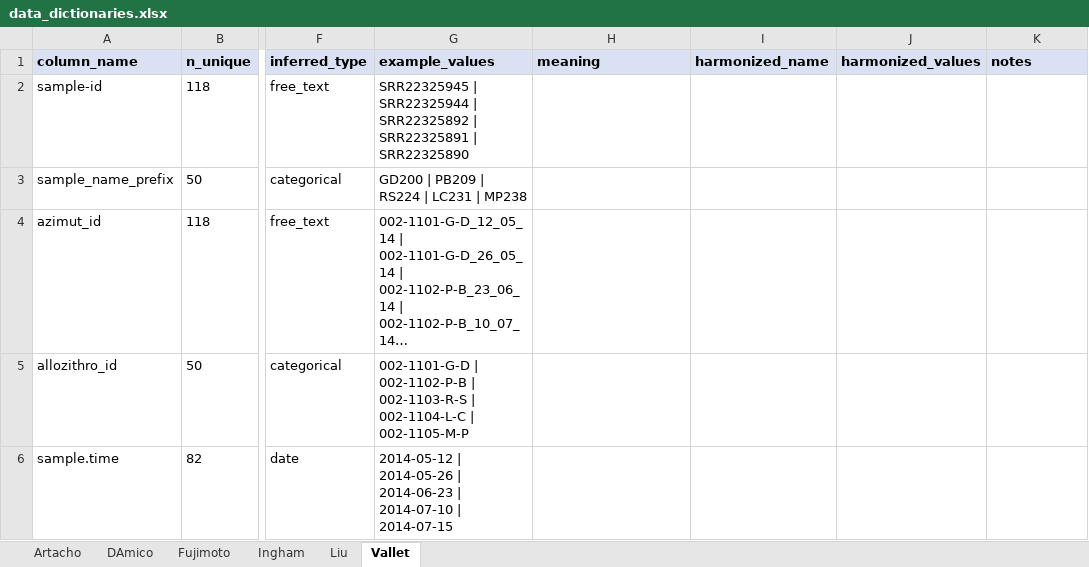
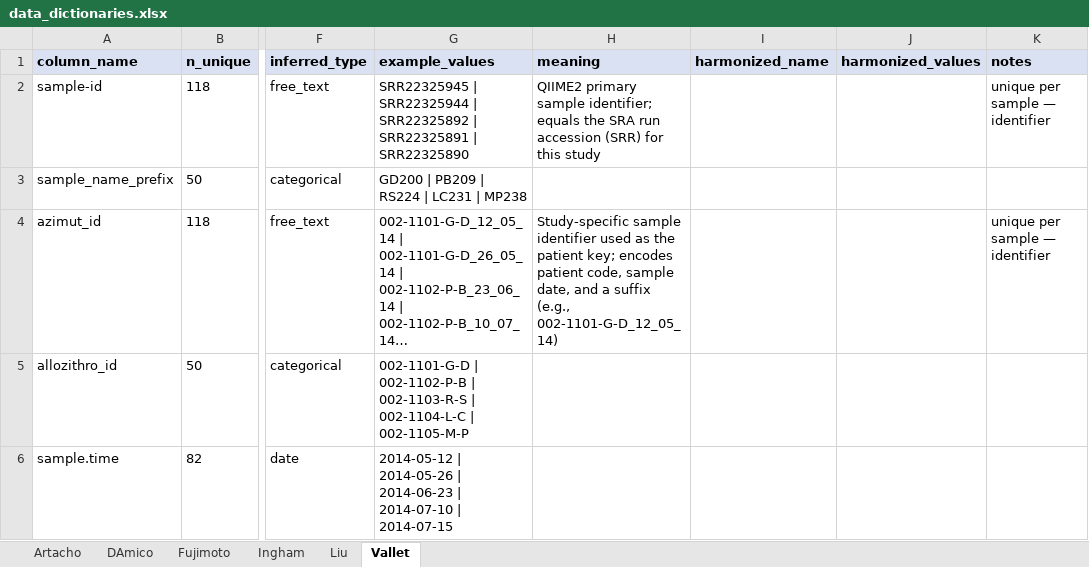
Before and after one commit to s-huebler/ODSiData, an Excel workbook: Merging/data_dictionaries.xlsx, sheet Vallet, drawn as a sheet; only a part is shown, gaps mark what is left out; long unchanged cells end in …; values as stored, in another font and other column widths than the file's, no borders; the diff covers the shown part only; the diff names each change by its address in the sheet, - before the commit and + after, or states it on an @@ line.

```diff
--- a/Merging/data_dictionaries.xlsx (sheet Vallet)
+++ b/Merging/data_dictionaries.xlsx (sheet Vallet)
-H2 (meaning): (empty)
+H2 (meaning): QIIME2 primary sample identifier; equals the SRA run accession (SRR) for this study
-K2 (notes): (empty)
+K2 (notes): unique per sample — identifier
-H4 (meaning): (empty)
+H4 (meaning): Study-specific sample identifier used as the patient key; encodes patient code, sample date, and a suffix (e.g., 002-1101-G-D_12_05_14)
-K4 (notes): (empty)
+K4 (notes): unique per sample — identifier
```
Also changed, not shown: 8 edited cells elsewhere in this sheet, sheet DAmico, sheet Ingham, sheet Liu, sheet Artacho, sheet Fujimoto, 1 other file.
